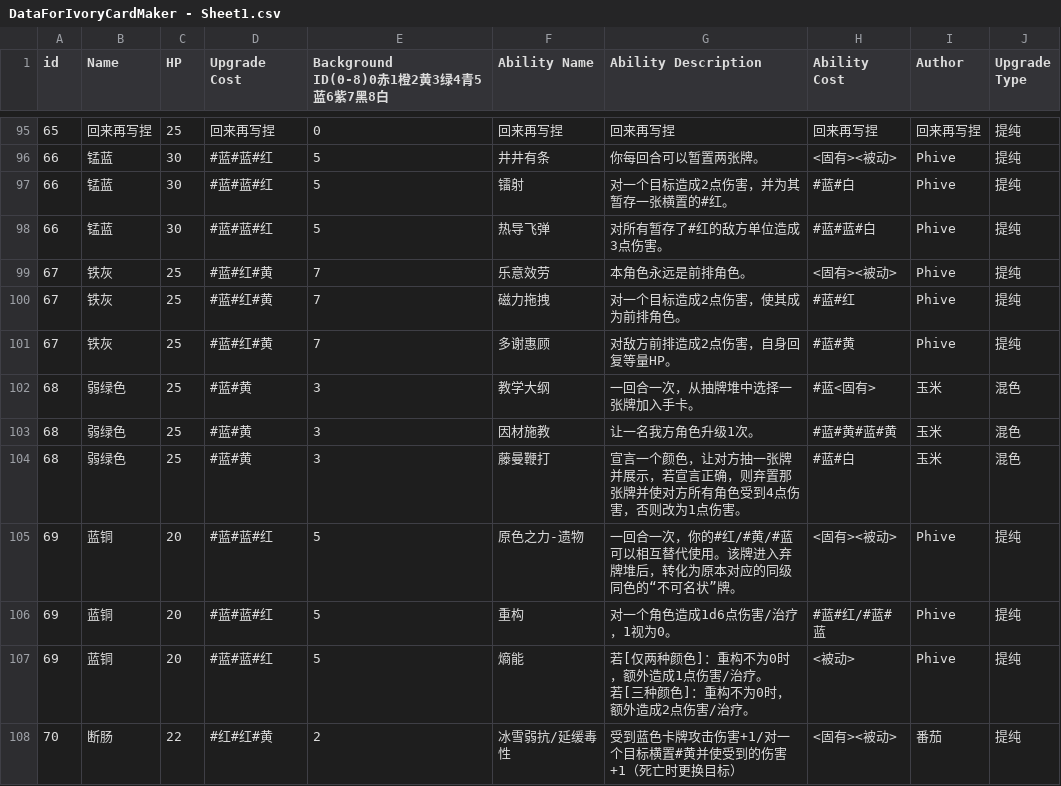
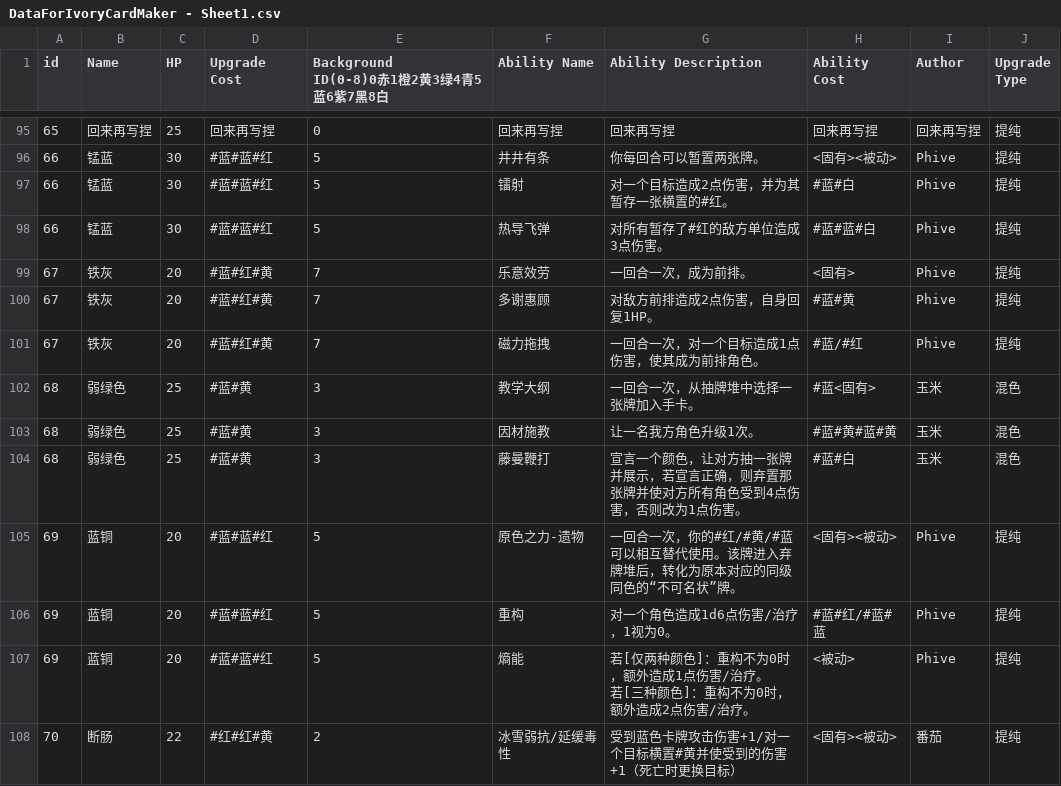
Before and after one commit to PPhive/IvoryCardMaker, a CSV file: Assets/DataForIvoryCardMaker - Sheet1.csv, drawn as a sheet; only a part is shown, gaps mark what is left out.

```diff
--- a/Assets/DataForIvoryCardMaker - Sheet1.csv
+++ b/Assets/DataForIvoryCardMaker - Sheet1.csv
@@ -108,5 +108,5 @@ Type"
 66,锰蓝,30,#蓝#蓝#红,5,热导飞弹,对所有暂存了#红的敌方单位造成3点伤害。,#蓝#蓝#白,Phive,提纯
-67,铁灰,25,#蓝#红#黄,7,乐意效劳,本角色永远是前排角色。,<固有><被动>,Phive,提纯
-67,铁灰,25,#蓝#红#黄,7,磁力拖拽,对一个目标造成2点伤害，使其成为前排角色。,#蓝#红,Phive,提纯
-67,铁灰,25,#蓝#红#黄,7,多谢惠顾,对敌方前排造成2点伤害，自身回复等量HP。,#蓝#黄,Phive,提纯
+67,铁灰,20,#蓝#红#黄,7,乐意效劳,一回合一次，成为前排。,<固有>,Phive,提纯
+67,铁灰,20,#蓝#红#黄,7,多谢惠顾,对敌方前排造成2点伤害，自身回复1HP。,#蓝#黄,Phive,提纯
+67,铁灰,20,#蓝#红#黄,7,磁力拖拽,一回合一次，对一个目标造成1点伤害，使其成为前排角色。,#蓝/#红,Phive,提纯
 68,弱绿色,25,#蓝#黄,3,教学大纲,一回合一次，从抽牌堆中选择一张牌加入手卡。,#蓝<固有>,玉米,混色
```
Also changed, not shown: 9 other files.
